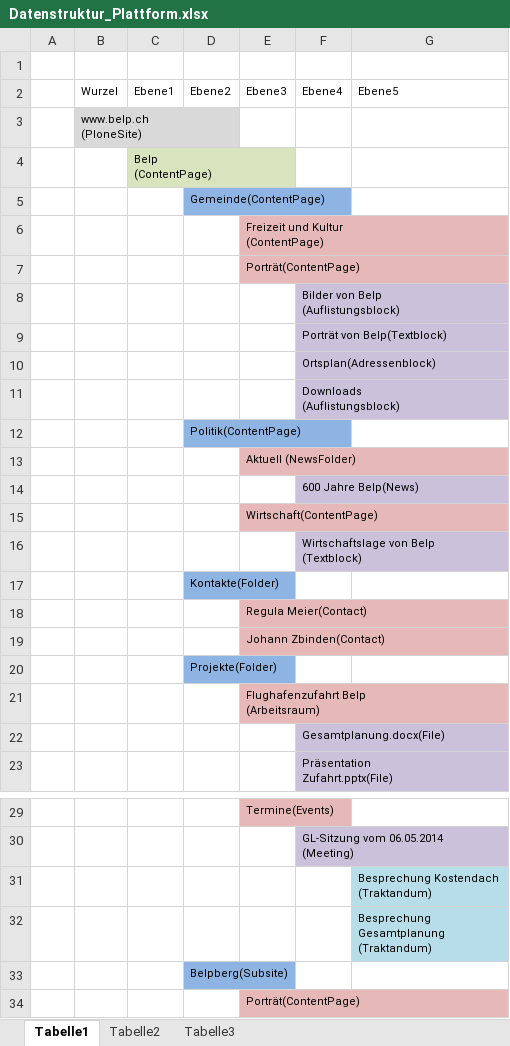
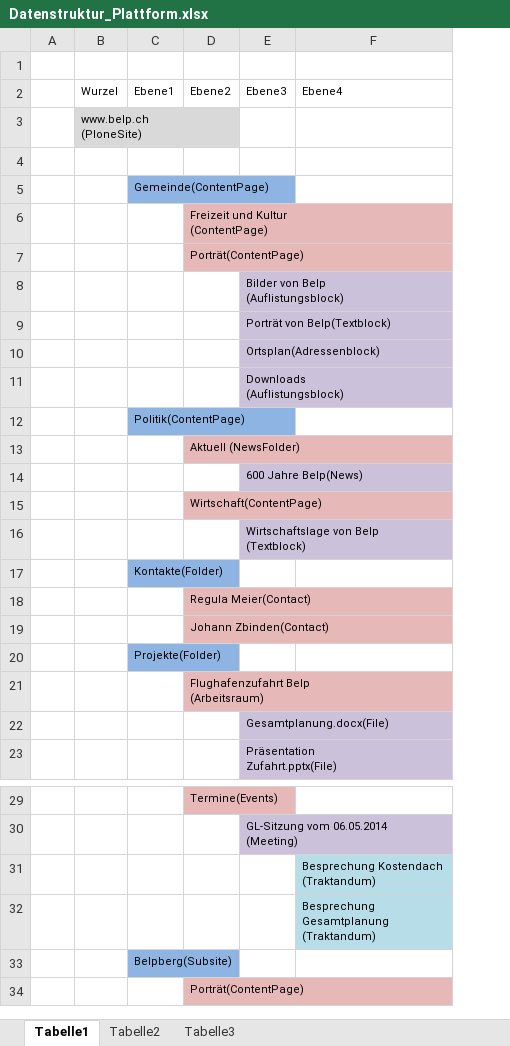
Before and after one commit to 4teamwork/IPA_michel.weingart, an Excel workbook: Dokumente/Datenstruktur_Plattform.xlsx, sheet Tabelle1, drawn as a sheet; only a part is shown, gaps mark what is left out; values as stored, in another font and other column widths than the file's, no borders; removed rows and columns are numbered as before the commit, all else as after; ↵ is a line break in a cell; the diff names each change by its address in the sheet, - before the commit and + after, or states it on an @@ line.

```diff
--- a/Dokumente/Datenstruktur_Plattform.xlsx (sheet Tabelle1)
+++ b/Dokumente/Datenstruktur_Plattform.xlsx (sheet Tabelle1)
-column D (Ebene2), rows 5-20: Gemeinde(ContentPage) |  |  |  |  |  |  | Politik(ContentPage) |  |  |  |  | Kontakte(Folder) |  |  | Projekte(Folder); row 33: Belpberg(Subsite)
-D2: Ebene3
+D2: Ebene2
-E2: Ebene4
+E2: Ebene3
-F2: Ebene5
+F2: Ebene4
-row 4:  |  | Belp ↵ (ContentPage)
+row 5:  |  | Gemeinde(ContentPage)
-C12 (Ebene1): (empty)
+C12 (Ebene1): Politik(ContentPage)
-C12 fill: none
+C12 fill: #8EB4E3
-C17 (Ebene1): (empty)
+C17 (Ebene1): Kontakte(Folder)
-C17 fill: none
+C17 fill: #8EB4E3
-C20 (Ebene1): (empty)
+C20 (Ebene1): Projekte(Folder)
-C20 fill: none
+C20 fill: #8EB4E3
-C33 (Ebene1): (empty)
+C33 (Ebene1): Belpberg(Subsite)
-C33 fill: none
+C33 fill: #8EB4E3
```
Also changed, not shown: Dokumente/Zeitplan.xlsx, 5 other files.
